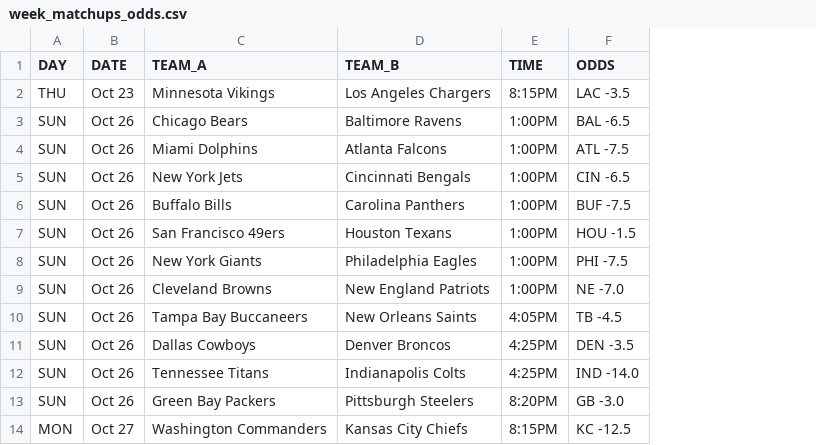
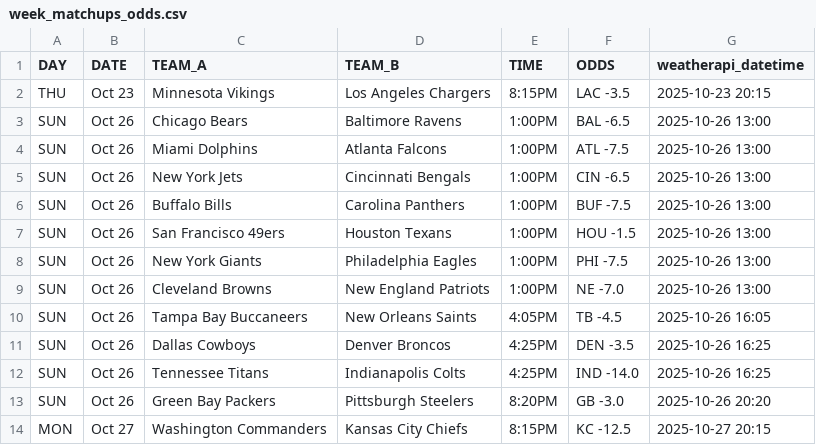
Before and after one commit to Clownworldenjoyer76/stats_for_mat, a CSV file: data/raw/week_matchups_odds.csv, drawn as a sheet; the diff names each change by its address in the sheet, - before the commit and + after, or states it on an @@ line.

```diff
--- a/data/raw/week_matchups_odds.csv
+++ b/data/raw/week_matchups_odds.csv
+column G (weatherapi_datetime), rows 2-14: 2025-10-23 20:15 | 2025-10-26 13:00 | 2025-10-26 13:00 | 2025-10-26 13:00 | 2025-10-26 13:00 | 2025-10-26 13:00 | 2025-10-26 13:00 | 2025-10-26 13:00 | 2025-10-26 16:05 | 2025-10-26 16:25 | 2025-10-26 16:25 | 2025-10-26 20:20 | 2025-10-27 20:15
```
